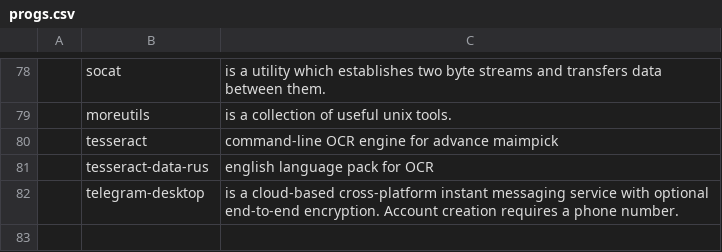
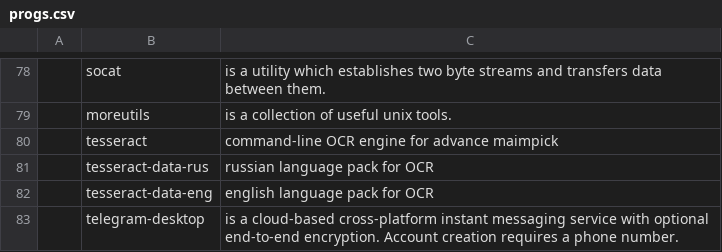
Before and after one commit to andrey-gusev/GARBS, a CSV file: static/progs.csv, drawn as a sheet; only a part is shown, gaps mark what is left out; the diff names each change by its address in the sheet, - before the commit and + after, or states it on an @@ line.

Commit message:
Update progs.csv

```diff
--- a/static/progs.csv
+++ b/static/progs.csv
-C81: english language pack for OCR
+C81: russian language pack for OCR
+row 82:  | tesseract-data-eng | english language pack for OCR
```
